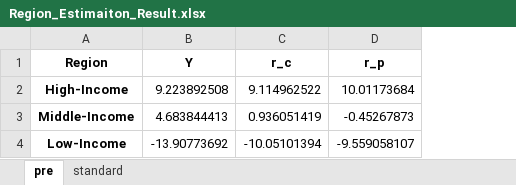
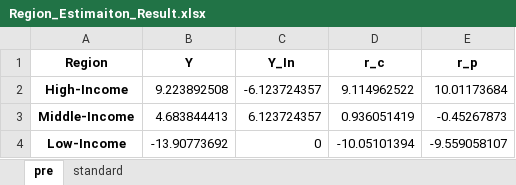
Before and after one commit to pyb0924/MCM, an Excel workbook: result/Region_Estimaiton_Result.xlsx, sheet pre, drawn as a sheet; values as stored, in another font and other column widths than the file's, no borders; the diff names each change by its address in the sheet, - before the commit and + after, or states it on an @@ line.

```diff
--- a/result/Region_Estimaiton_Result.xlsx (sheet pre)
+++ b/result/Region_Estimaiton_Result.xlsx (sheet pre)
+column C (Y_In), rows 2-4: -6.123724357 | 6.123724357 | 0
```
Also changed, not shown: sheet standard, 2 other files.
